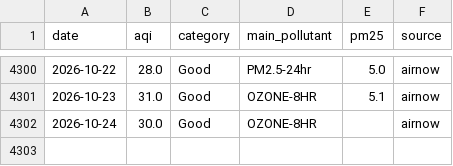
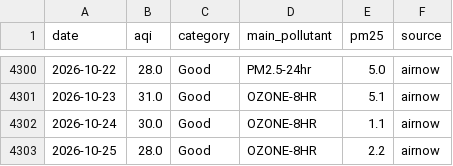
Before and after one commit to Theodore-Roosevelt-Presidential-Library/TourismData, a CSV file: data/air_quality_daily.csv, drawn as a sheet; only a part is shown, gaps mark what is left out.

```diff
--- a/data/air_quality_daily.csv
+++ b/data/air_quality_daily.csv
@@ -4301,2 +4301,3 @@ date,aqi,category,main_pollutant,pm25,source
 2026-10-23,31.0,Good,OZONE-8HR,5.1,airnow
-2026-10-24,30.0,Good,OZONE-8HR,,airnow
+2026-10-24,30.0,Good,OZONE-8HR,1.1,airnow
+2026-10-25,28.0,Good,OZONE-8HR,2.2,airnow
```
Also changed, not shown: data/acme_origin_zip.csv, data/acme_origin_zip_monthly.csv, 18 other files.
